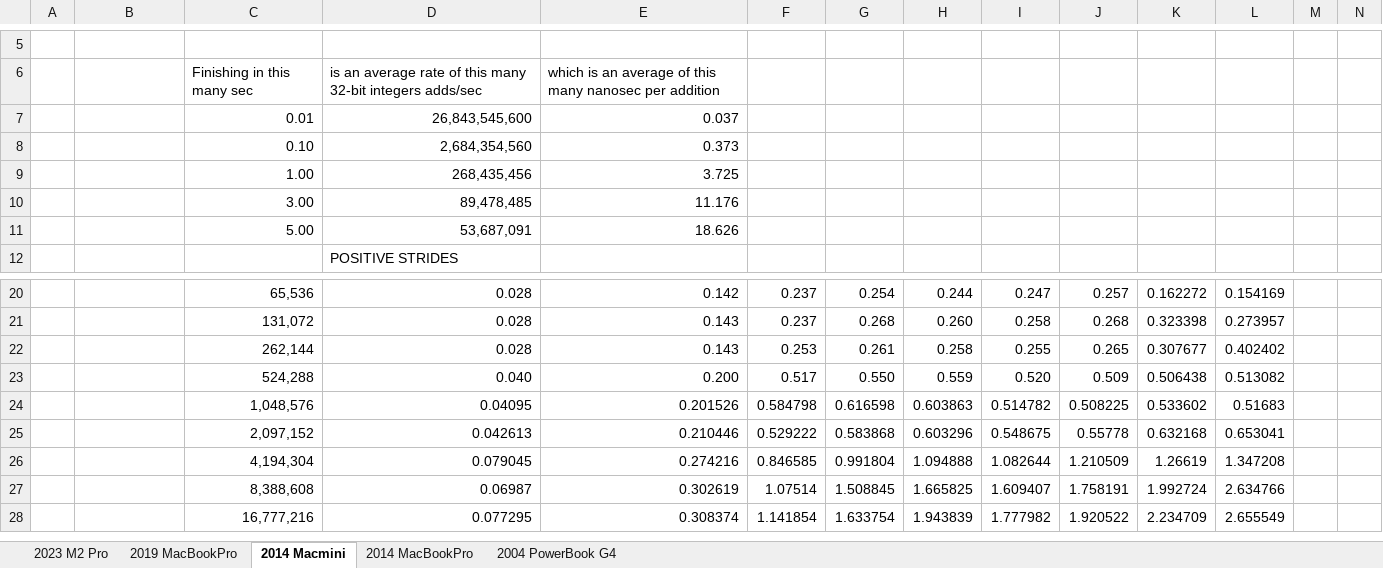
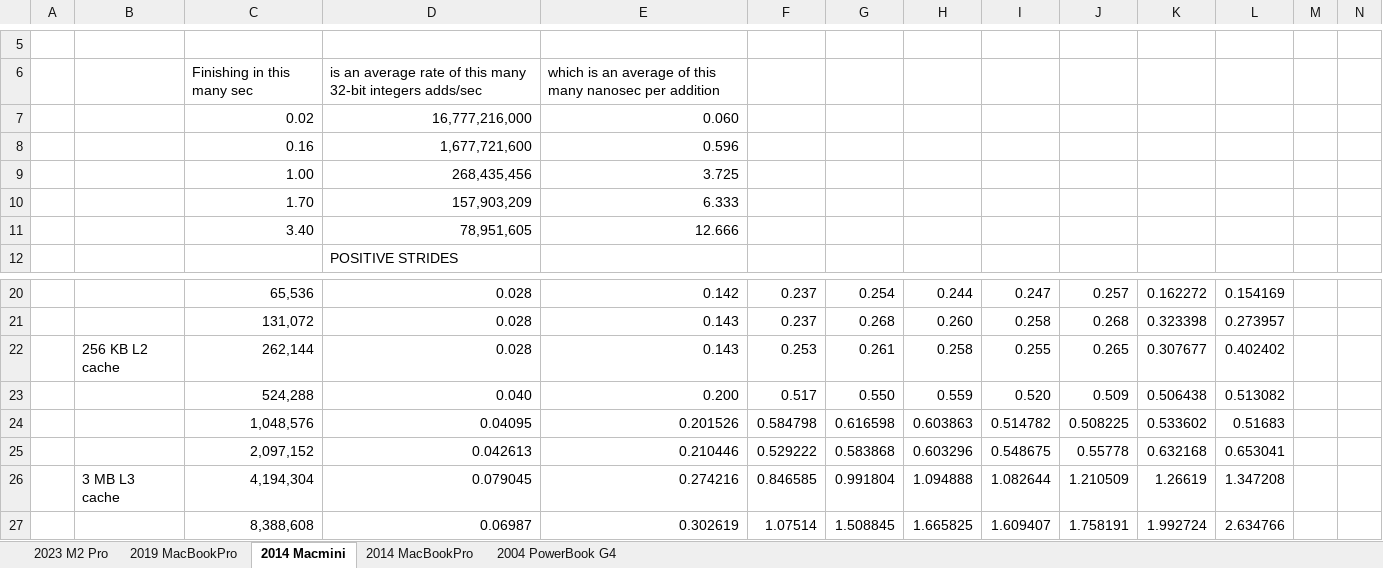
Before and after one commit to jafingerhut/jafingerhut.github.com, an Excel workbook: memaccess/charts.xlsx, sheet 2014 Macmini, drawn as a sheet; only a part is shown, gaps mark what is left out; the shorter side is filled out with more unchanged rows; values as stored, in another font and other column widths than the file's, no borders; charts and pictures not drawn; removed rows and columns are numbered as before the commit, all else as after; rows hold the shown columns only; the diff names each change by its address in the sheet, - before the commit and + after, or states it on an @@ line.

```diff
--- a/memaccess/charts.xlsx (sheet 2014 Macmini)
+++ b/memaccess/charts.xlsx (sheet 2014 Macmini)
-row 7:  |  | 0.01 | 26,843,545,600 | 0.037
-row 8:  |  | 0.10 | 2,684,354,560 | 0.373
+row 7:  |  | 0.02 | 16,777,216,000 | 0.060
+row 8:  |  | 0.16 | 1,677,721,600 | 0.596
-row 10:  |  | 3.00 | 89,478,485 | 11.176
-row 11:  |  | 5.00 | 53,687,091 | 18.626
+row 10:  |  | 1.70 | 157,903,209 | 6.333
+row 11:  |  | 3.40 | 78,951,605 | 12.666
-B22: (empty)
+B22: 256 KB L2 cache
-B26: (empty)
+B26: 3 MB L3 cache
```
Also changed, not shown: sheet 2014 MacBookPro, sheet 2004 PowerBook G4, formulas that keep their value, charts or pictures.
